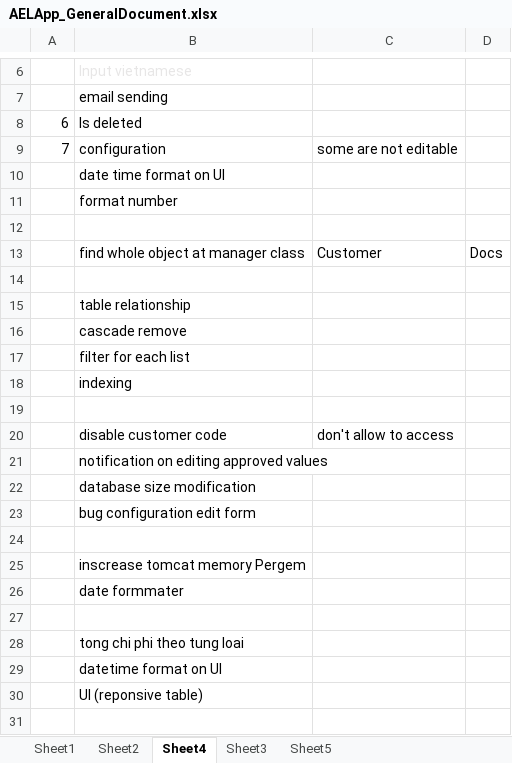
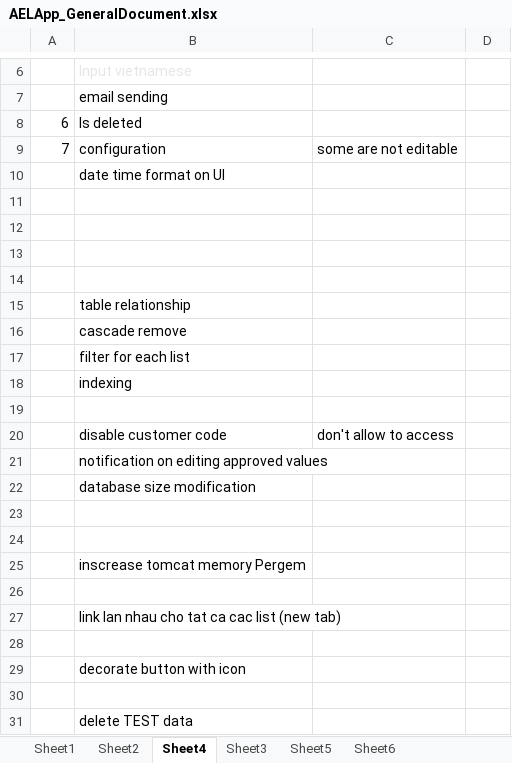
Before and after one commit to linhrepo/ael, an Excel workbook: document/AELApp_GeneralDocument.xlsx, sheet Sheet4, drawn as a sheet; only a part is shown, gaps mark what is left out; values as stored, in another font and other column widths than the file's, no borders; removed rows and columns are numbered as before the commit, all else as after; the diff names each change by its address in the sheet, - before the commit and + after, or states it on an @@ line.

```diff
--- a/document/AELApp_GeneralDocument.xlsx (sheet Sheet4)
+++ b/document/AELApp_GeneralDocument.xlsx (sheet Sheet4)
+sheet tab: Sheet6
-row 11:  | format number
-row 12:  | find whole object at manager class | Customer | Docs
+row 12: (empty)
+row 13: (empty)
-B23: bug configuration edit form
+B23: (empty)
-row 26:  | date formmater
-B27: tong chi phi theo tung loai
+B27: link lan nhau cho tat ca cac list (new tab)
+row 28: (empty)
-B29: datetime format on UI
+B29: decorate button with icon
+row 30: (empty)
-B31: UI (reponsive table)
+B31: delete TEST data
```
Also changed, not shown: sheet Sheet2, sheet Sheet5, document/DEBIT NOTE.xlsx, document/DOC133/BIEN BAN GIAO HANG.xlsx, 42 other files.
